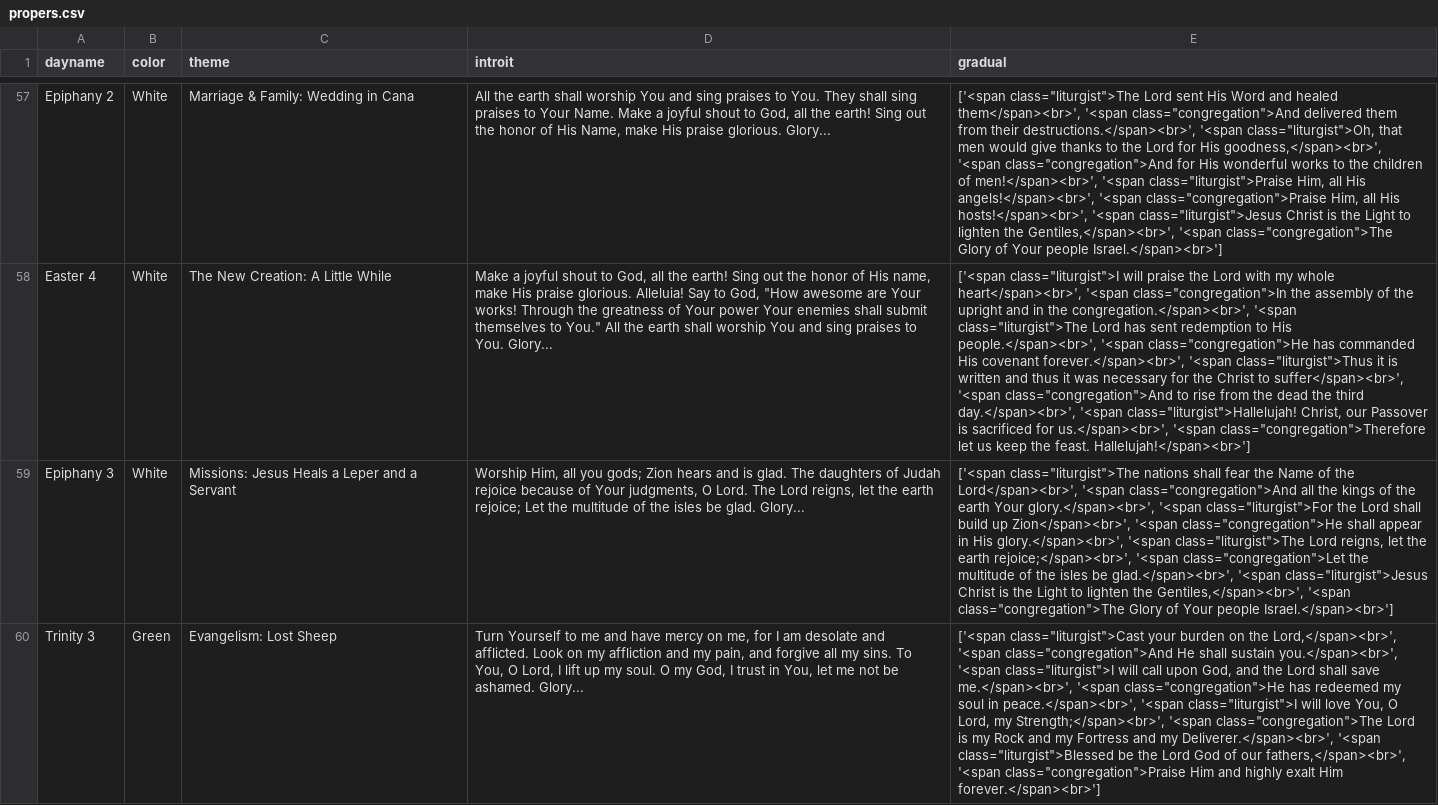
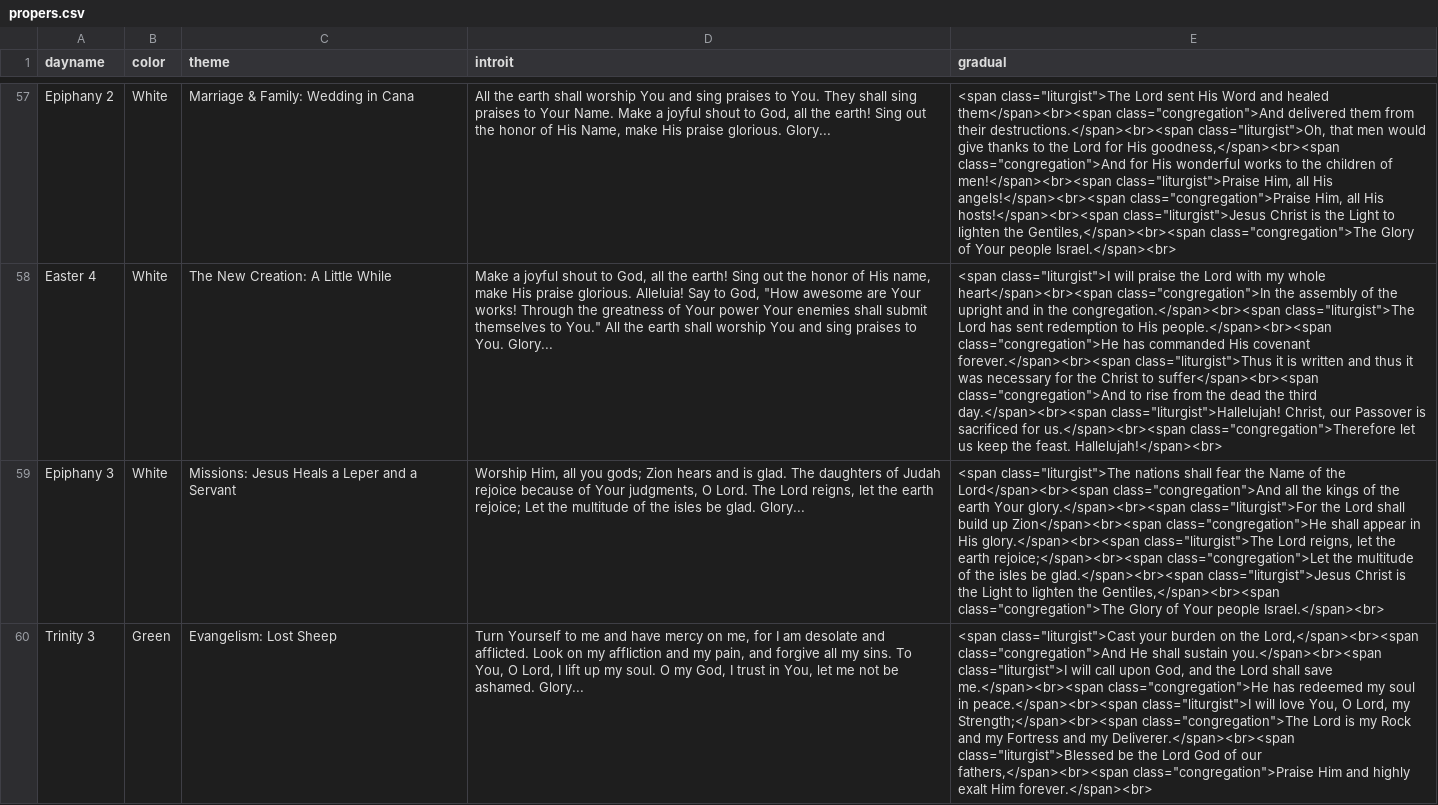
Before and after one commit to benyakov/serviceplanner, a CSV file: utility/churchyear/propers.csv, drawn as a sheet; only a part is shown, gaps mark what is left out; the diff covers the shown part only; the diff names each change by its address in the sheet, - before the commit and + after, or states it on an @@ line.

```diff
--- a/utility/churchyear/propers.csv
+++ b/utility/churchyear/propers.csv
-E57 (gradual): ['<span class="liturgist">The Lord sent His Word and healed them</span><br>', '<span class="congregation">And delivered them from their destructions.</span><br>', '<span class="liturgist">Oh, that men would give thanks to the Lord for His goodness,</span><br>', '<span class="congregation">And for His wonderful works to the children of men!</span><br>', '<span class="liturgist">Praise Him, all His angels!</span><br>', '<span class="congregation">Praise Him, all His hosts!</span><br>', '<span class="liturgist">Jesus Christ is the Light to lighten the Gentiles,</span><br>', '<span class="congregation">The Glory of Your people Israel.</span><br>']
+E57 (gradual): <span class="liturgist">The Lord sent His Word and healed them</span><br><span class="congregation">And delivered them from their destructions.</span><br><span class="liturgist">Oh, that men would give thanks to the Lord for His goodness,</span><br><span class="congregation">And for His wonderful works to the children of men!</span><br><span class="liturgist">Praise Him, all His angels!</span><br><span class="congregation">Praise Him, all His hosts!</span><br><span class="liturgist">Jesus Christ is the Light to lighten the Gentiles,</span><br><span class="congregation">The Glory of Your people Israel.</span><br>
-E58 (gradual): ['<span class="liturgist">I will praise the Lord with my whole heart</span><br>', '<span class="congregation">In the assembly of the upright and in the congregation.</span><br>', '<span class="liturgist">The Lord has sent redemption to His people.</span><br>', '<span class="congregation">He has commanded His covenant forever.</span><br>', '<span class="liturgist">Thus it is written and thus it was necessary for the Christ to suffer</span><br>', '<span class="congregation">And to rise from the dead the third day.</span><br>', '<span class="liturgist">Hallelujah! Christ, our Passover is sacrificed for us.</span><br>', '<span class="congregation">Therefore let us keep the feast. Hallelujah!</span><br>']
+E58 (gradual): <span class="liturgist">I will praise the Lord with my whole heart</span><br><span class="congregation">In the assembly of the upright and in the congregation.</span><br><span class="liturgist">The Lord has sent redemption to His people.</span><br><span class="congregation">He has commanded His covenant forever.</span><br><span class="liturgist">Thus it is written and thus it was necessary for the Christ to suffer</span><br><span class="congregation">And to rise from the dead the third day.</span><br><span class="liturgist">Hallelujah! Christ, our Passover is sacrificed for us.</span><br><span class="congregation">Therefore let us keep the feast. Hallelujah!</span><br>
-E59 (gradual): ['<span class="liturgist">The nations shall fear the Name of the Lord</span><br>', '<span class="congregation">And all the kings of the earth Your glory.</span><br>', '<span class="liturgist">For the Lord shall build up Zion</span><br>', '<span class="congregation">He shall appear in His glory.</span><br>', '<span class="liturgist">The Lord reigns, let the earth rejoice;</span><br>', '<span class="congregation">Let the multitude of the isles be glad.</span><br>', '<span class="liturgist">Jesus Christ is the Light to lighten the Gentiles,</span><br>', '<span class="congregation">The Glory of Your people Israel.</span><br>']
+E59 (gradual): <span class="liturgist">The nations shall fear the Name of the Lord</span><br><span class="congregation">And all the kings of the earth Your glory.</span><br><span class="liturgist">For the Lord shall build up Zion</span><br><span class="congregation">He shall appear in His glory.</span><br><span class="liturgist">The Lord reigns, let the earth rejoice;</span><br><span class="congregation">Let the multitude of the isles be glad.</span><br><span class="liturgist">Jesus Christ is the Light to lighten the Gentiles,</span><br><span class="congregation">The Glory of Your people Israel.</span><br>
-E60 (gradual): ['<span class="liturgist">Cast your burden on the Lord,</span><br>', '<span class="congregation">And He shall sustain you.</span><br>', '<span class="liturgist">I will call upon God, and the Lord shall save me.</span><br>', '<span class="congregation">He has redeemed my soul in peace.</span><br>', '<span class="liturgist">I will love You, O Lord, my Strength;</span><br>', '<span class="congregation">The Lord is my Rock and my Fortress and my Deliverer.</span><br>', '<span class="liturgist">Blessed be the Lord God of our fathers,</span><br>', '<span class="congregation">Praise Him and highly exalt Him forever.</span><br>']
+E60 (gradual): <span class="liturgist">Cast your burden on the Lord,</span><br><span class="congregation">And He shall sustain you.</span><br><span class="liturgist">I will call upon God, and the Lord shall save me.</span><br><span class="congregation">He has redeemed my soul in peace.</span><br><span class="liturgist">I will love You, O Lord, my Strength;</span><br><span class="congregation">The Lord is my Rock and my Fortress and my Deliverer.</span><br><span class="liturgist">Blessed be the Lord God of our fathers,</span><br><span class="congregation">Praise Him and highly exalt Him forever.</span><br>
```
Also changed, not shown: 67 edited cells elsewhere in this file.
